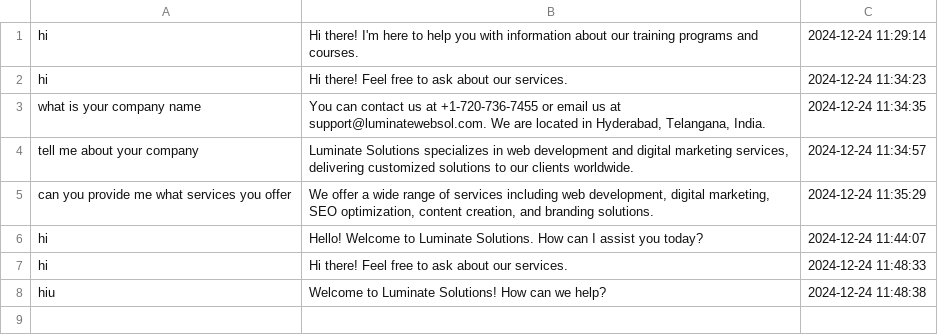
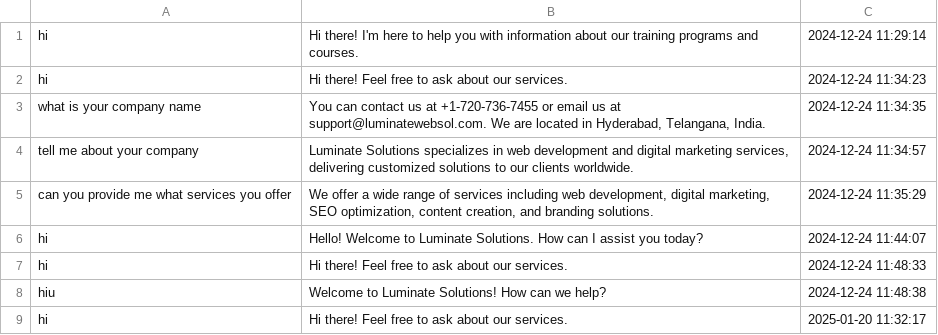
Before and after one commit to shahriarhus/Luminate-solutions, a CSV file: backend/chat_log.csv, drawn as a sheet.

```diff
--- a/backend/chat_log.csv
+++ b/backend/chat_log.csv
@@ -8 +8,2 @@ hi,Hi there! Feel free to ask about our services.,2024-12-24 11:48:33
 hiu,Welcome to Luminate Solutions! How can we help?,2024-12-24 11:48:38
+hi,Hi there! Feel free to ask about our services.,2025-01-20 11:32:17
```
Also changed, not shown: 11 other files.
